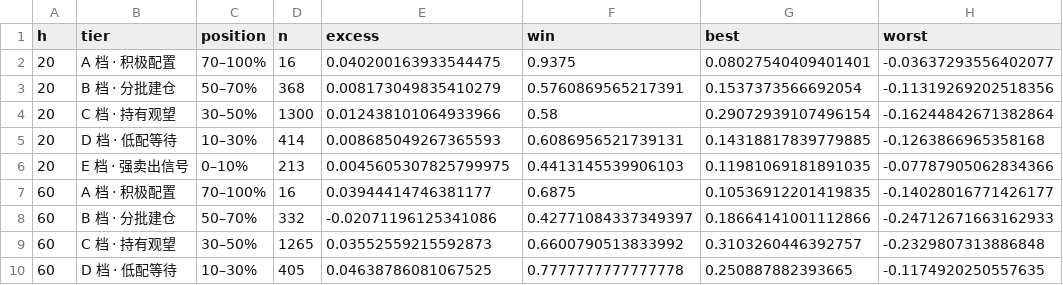
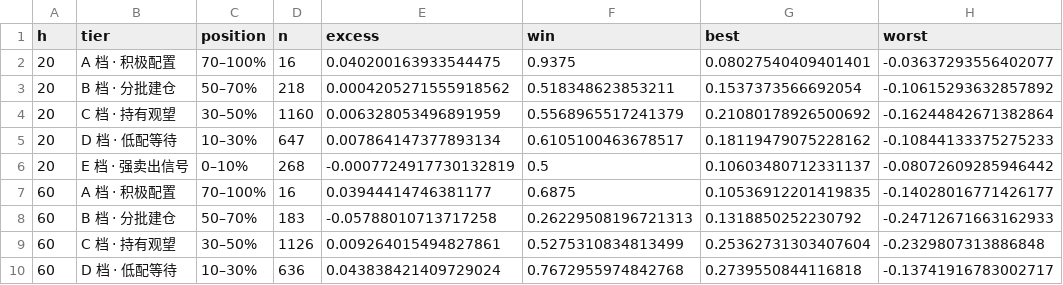
Before and after one commit to xhxie123-maker/dividend-lowvol-score, a CSV file: backtest/tier_stats.csv, drawn as a sheet; only a part is shown; the diff covers the shown part only.

```diff
--- a/backtest/tier_stats.csv
+++ b/backtest/tier_stats.csv
@@ -2,9 +2,9 @@ h,tier,position,n,excess,win,best,worst
 20,A 档 · 积极配置,70–100%,16,0.040200163933544475,0.9375,0.08027540409401401,-0.03637293556402077
-20,B 档 · 分批建仓,50–70%,368,0.008173049835410279,0.5760869565217391,0.1537373566692054,-0.11319269202518356
-20,C 档 · 持有观望,30–50%,1300,0.012438101064933966,0.58,0.29072939107496154,-0.16244842671382864
-20,D 档 · 低配等待,10–30%,414,0.008685049267365593,0.6086956521739131,0.14318817839779885,-0.1263866965358168
-20,E 档 · 强卖出信号,0–10%,213,0.0045605307825799975,0.4413145539906103,0.11981069181891035,-0.07787905062834366
+20,B 档 · 分批建仓,50–70%,218,0.0004205271555918562,0.518348623853211,0.1537373566692054,-0.10615293632857892
+20,C 档 · 持有观望,30–50%,1160,0.006328053496891959,0.5568965517241379,0.21080178926500692,-0.16244842671382864
+20,D 档 · 低配等待,10–30%,647,0.007864147377893134,0.6105100463678517,0.18119479075228162,-0.10844133375275233
+20,E 档 · 强卖出信号,0–10%,268,-0.0007724917730132819,0.5,0.10603480712331137,-0.08072609285946442
 60,A 档 · 积极配置,70–100%,16,0.03944414746381177,0.6875,0.10536912201419835,-0.14028016771426177
-60,B 档 · 分批建仓,50–70%,332,-0.02071196125341086,0.42771084337349397,0.18664141001112866,-0.24712671663162933
-60,C 档 · 持有观望,30–50%,1265,0.03552559215592873,0.6600790513833992,0.3103260446392757,-0.2329807313886848
-60,D 档 · 低配等待,10–30%,405,0.04638786081067525,0.7777777777777778,0.250887882393665,-0.1174920250557635
+60,B 档 · 分批建仓,50–70%,183,-0.05788010713717258,0.26229508196721313,0.1318850252230792,-0.24712671663162933
+60,C 档 · 持有观望,30–50%,1126,0.009264015494827861,0.5275310834813499,0.25362731303407604,-0.2329807313886848
+60,D 档 · 低配等待,10–30%,636,0.043838421409729024,0.7672955974842768,0.2739550844116818,-0.13741916783002717
```
Also changed, not shown: 23 edited cells elsewhere in this file, backtest/band_stats.csv, backtest/factor_quintile.csv, 11 other files.
